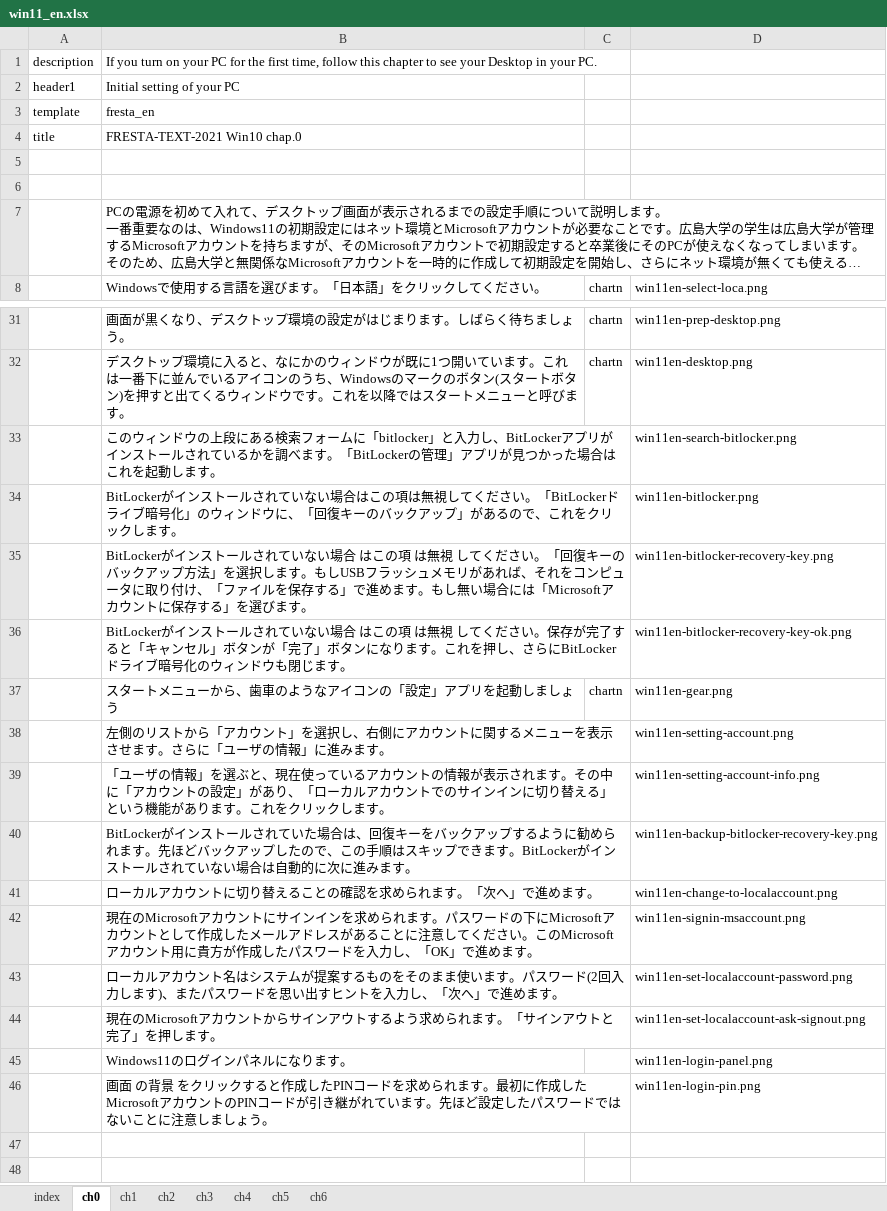
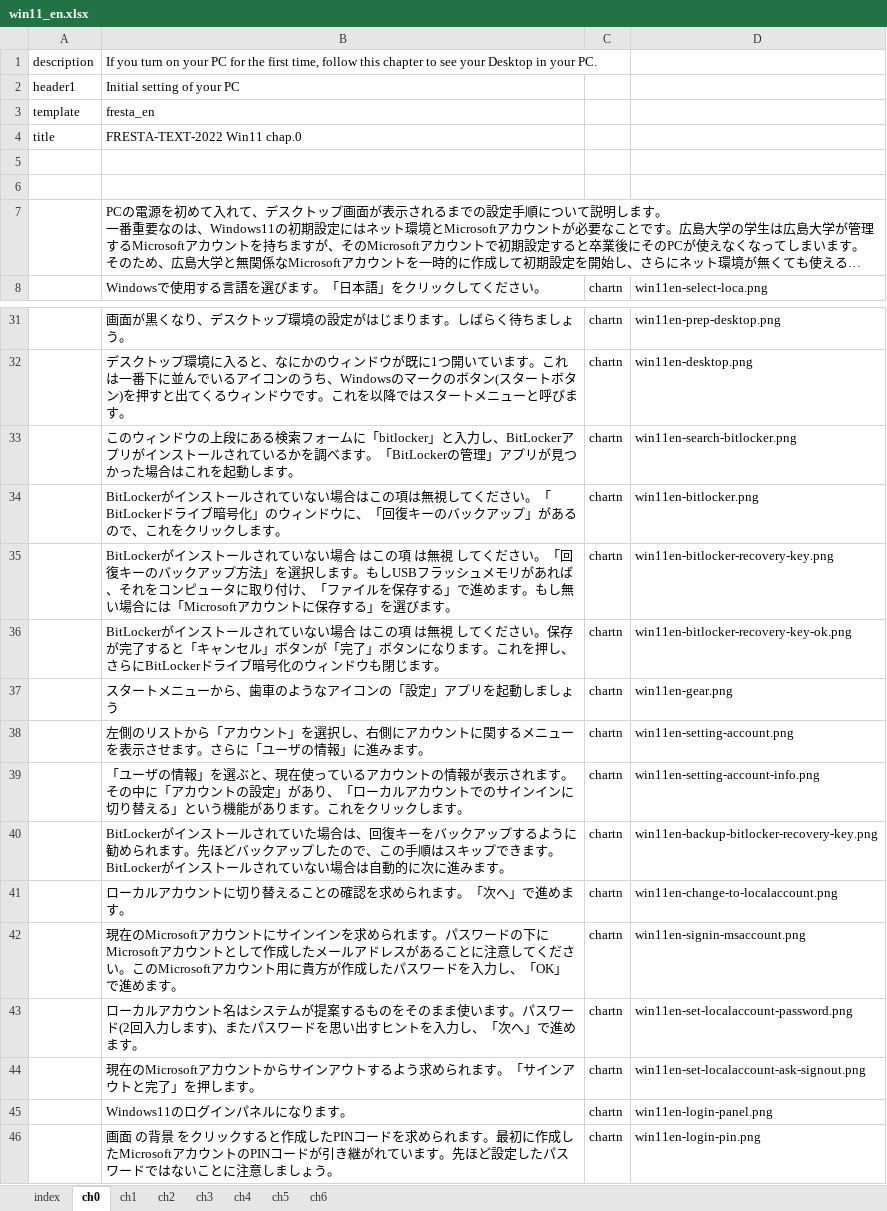
Before and after one commit to gnutar/fresta, an Excel workbook: win11_en.xlsx, sheet ch0, drawn as a sheet; only a part is shown, gaps mark what is left out; long unchanged cells end in …; values as stored, in another font and other column widths than the file's, no borders; the diff names each change by its address in the sheet, - before the commit and + after, or states it on an @@ line.

```diff
--- a/win11_en.xlsx (sheet ch0)
+++ b/win11_en.xlsx (sheet ch0)
-B4: FRESTA-TEXT-2021 Win10 chap.0
+B4: FRESTA-TEXT-2022 Win11 chap.0
-C33:C36: (empty)
+C33:C36: chartn
-C38:C46: (empty)
+C38:C46: chartn
```
Also changed, not shown: win11.xlsx.
